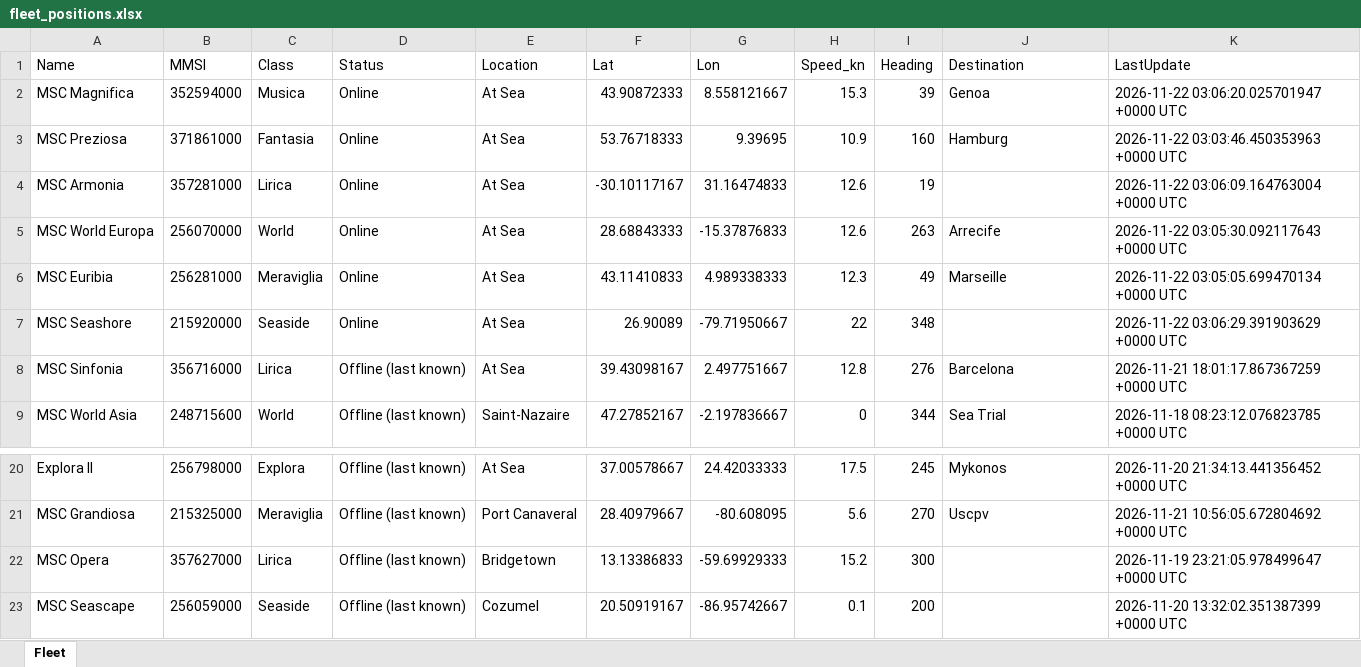
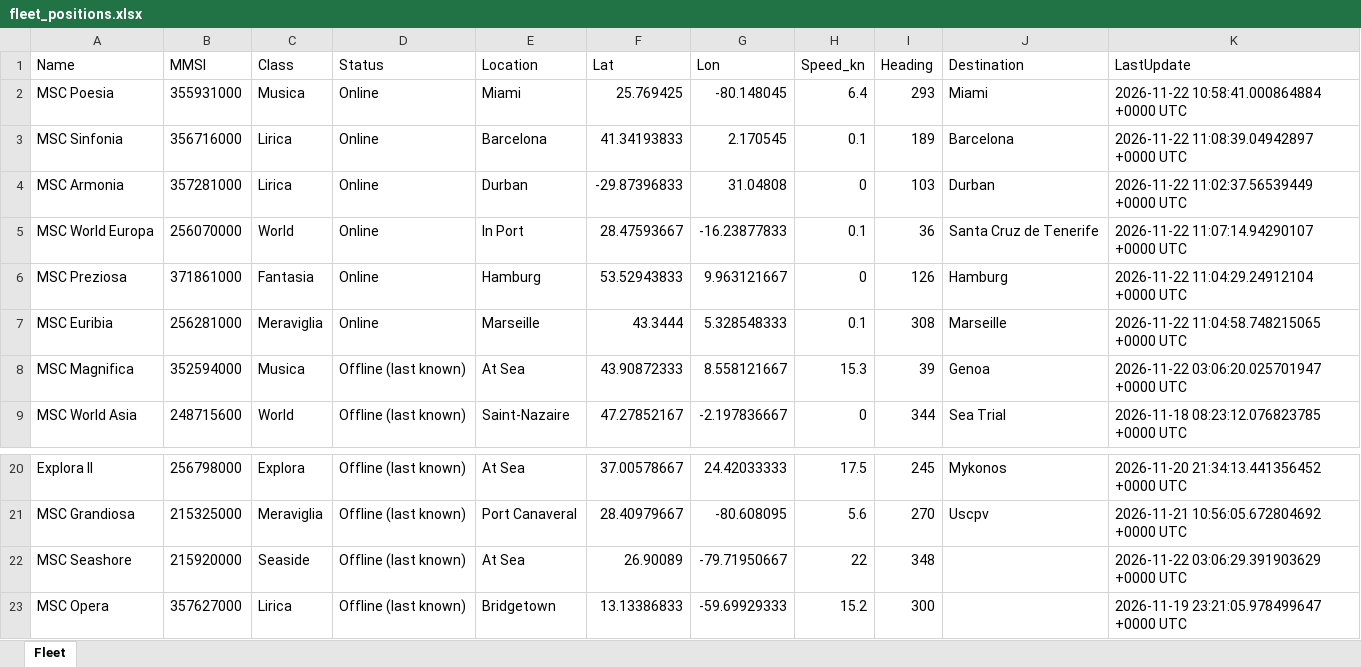
Before and after one commit to danggiulia17/MSC-EXPLORA-fleet-tracker, an Excel workbook: fleet_positions.xlsx, sheet Fleet, drawn as a sheet; only a part is shown, gaps mark what is left out; the shorter side is filled out with more unchanged rows; values as stored, in another font and other column widths than the file's, no borders; removed rows and columns are numbered as before the commit, all else as after; the diff names each change by its address in the sheet, - before the commit and + after, or states it on an @@ line.

```diff
--- a/fleet_positions.xlsx (sheet Fleet)
+++ b/fleet_positions.xlsx (sheet Fleet)
-row 2: MSC Magnifica | 352594000 | Musica | Online | At Sea | 43.90872333 | 8.558121667 | 15.3 | 39 | Genoa | 2026-11-22 03:06:20.025701947 +0000 UTC
-row 3: MSC Preziosa | 371861000 | Fantasia | Online | At Sea | 53.76718333 | 9.39695 | 10.9 | 160 | Hamburg | 2026-11-22 03:03:46.450353963 +0000 UTC
+row 2: MSC Poesia | 355931000 | Musica | Online | Miami | 25.769425 | -80.148045 | 6.4 | 293 | Miami | 2026-11-22 10:58:41.000864884 +0000 UTC
+row 3: MSC Sinfonia | 356716000 | Lirica | Online | Barcelona | 41.34193833 | 2.170545 | 0.1 | 189 | Barcelona | 2026-11-22 11:08:39.04942897 +0000 UTC
-E4 (Location): At Sea
+E4 (Location): Durban
-F4 (Lat): -30.10117167
+F4 (Lat): -29.87396833
-G4 (Lon): 31.16474833
+G4 (Lon): 31.04808
-H4 (Speed_kn): 12.6
+H4 (Speed_kn): 0
-I4 (Heading): 19
+I4 (Heading): 103
-J4 (Destination): (empty)
+J4 (Destination): Durban
-K4 (LastUpdate): 2026-11-22 03:06:09.164763004 +0000 UTC
+K4 (LastUpdate): 2026-11-22 11:02:37.56539449 +0000 UTC
-E5 (Location): At Sea
+E5 (Location): In Port
-F5 (Lat): 28.68843333
+F5 (Lat): 28.47593667
-G5 (Lon): -15.37876833
+G5 (Lon): -16.23877833
-H5 (Speed_kn): 12.6
+H5 (Speed_kn): 0.1
-I5 (Heading): 263
+I5 (Heading): 36
-J5 (Destination): Arrecife
+J5 (Destination): Santa Cruz de Tenerife
-K5 (LastUpdate): 2026-11-22 03:05:30.092117643 +0000 UTC
+K5 (LastUpdate): 2026-11-22 11:07:14.94290107 +0000 UTC
+row 6: MSC Preziosa | 371861000 | Fantasia | Online | Hamburg | 53.52943833 | 9.963121667 | 0 | 126 | Hamburg | 2026-11-22 11:04:29.24912104 +0000 UTC
-E7 (Location): At Sea
+E7 (Location): Marseille
-F7 (Lat): 43.11410833
+F7 (Lat): 43.3444
-G7 (Lon): 4.989338333
+G7 (Lon): 5.328548333
-H7 (Speed_kn): 12.3
+H7 (Speed_kn): 0.1
-I7 (Heading): 49
+I7 (Heading): 308
-K7 (LastUpdate): 2026-11-22 03:05:05.699470134 +0000 UTC
+K7 (LastUpdate): 2026-11-22 11:04:58.748215065 +0000 UTC
-row 7: MSC Seashore | 215920000 | Seaside | Online | At Sea | 26.90089 | -79.71950667 | 22 | 348 |  | 2026-11-22 03:06:29.391903629 +0000 UTC
-row 8: MSC Sinfonia | 356716000 | Lirica | Offline (last known) | At Sea | 39.43098167 | 2.497751667 | 12.8 | 276 | Barcelona | 2026-11-21 18:01:17.867367259 +0000 UTC
+row 8: MSC Magnifica | 352594000 | Musica | Offline (last known) | At Sea | 43.90872333 | 8.558121667 | 15.3 | 39 | Genoa | 2026-11-22 03:06:20.025701947 +0000 UTC
+row 22: MSC Seashore | 215920000 | Seaside | Offline (last known) | At Sea | 26.90089 | -79.71950667 | 22 | 348 |  | 2026-11-22 03:06:29.391903629 +0000 UTC
```
Also changed, not shown: 2 other files.
